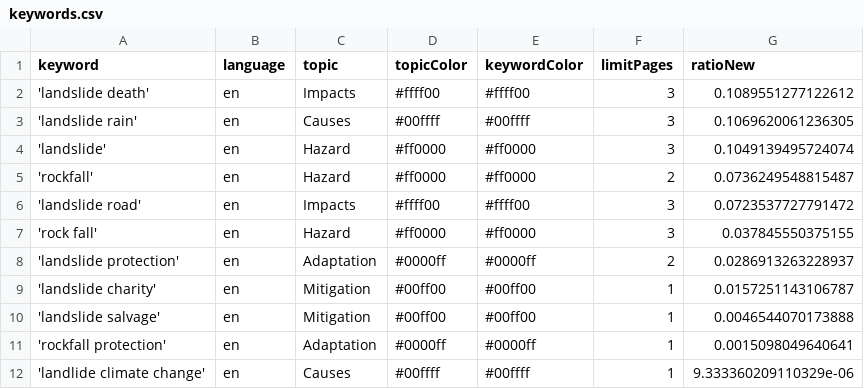
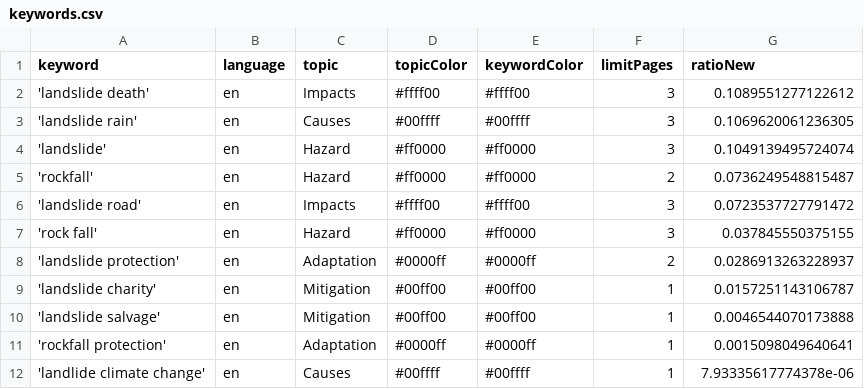
Before and after one commit to celiapi-news/landslideIsComing, a CSV file: keywords.csv, drawn as a sheet.

Commit message:
Commit from GitHub Actions (harvest:0.0)

```diff
--- a/keywords.csv
+++ b/keywords.csv
@@ -11,2 +11,2 @@ keyword,language,topic,topicColor,keywordColor,limitPages,ratioNew
 'rockfall protection',en,Adaptation,#0000ff,#0000ff,1,0.0015098049640641
-'landlide climate change',en,Causes,#00ffff,#00ffff,1,9.333360209110329e-06
+'landlide climate change',en,Causes,#00ffff,#00ffff,1,7.93335617774378e-06
```
